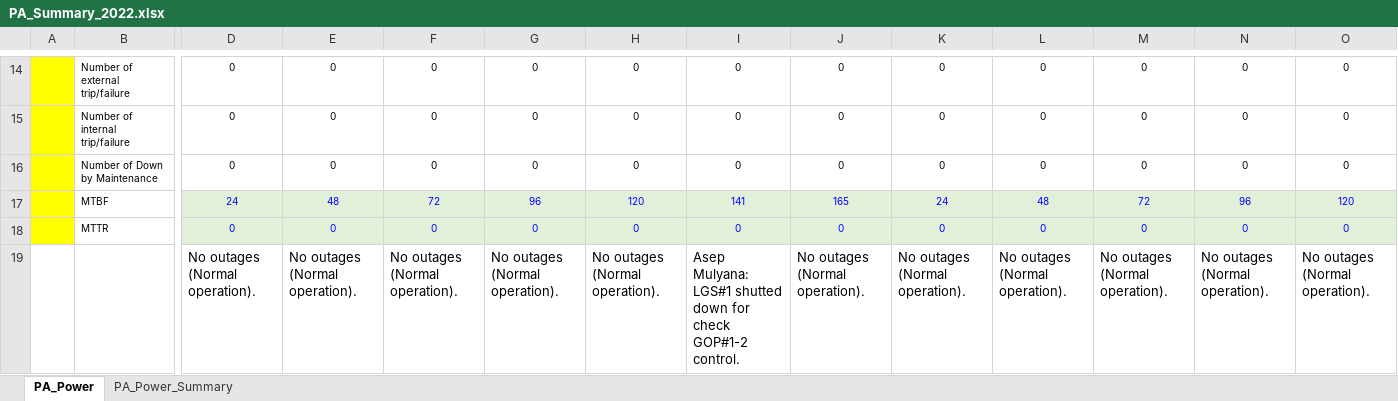
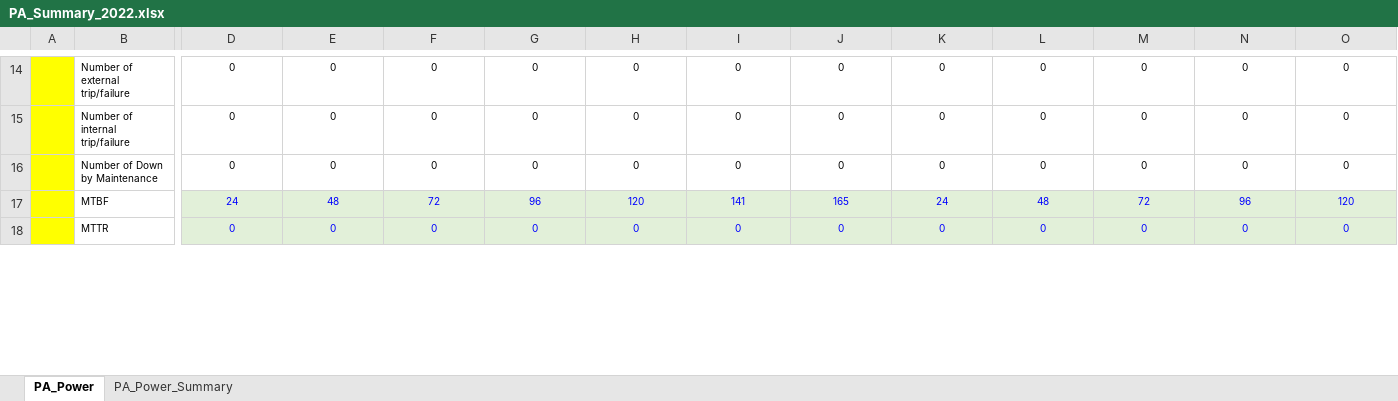
Before and after one commit to mekatronik-achmadi/Predict-CBM, an Excel workbook: Vale/Docs/DataPA/PA_Summary_2022.xlsx, sheet PA_Power, drawn as a sheet; only a part is shown, gaps mark what is left out; values as stored, in another font and other column widths than the file's, no borders; removed rows and columns are numbered as before the commit, all else as after; rows hold the shown columns only; ↵ is a line break in a cell; the diff covers the shown part only; the diff names each change by its address in the sheet, - before the commit and + after, or states it on an @@ line.

Commit message:
update on PA Data analysis

```diff
--- a/Vale/Docs/DataPA/PA_Summary_2022.xlsx (sheet PA_Power)
+++ b/Vale/Docs/DataPA/PA_Summary_2022.xlsx (sheet PA_Power)
-row 19:  |  | No outages (Normal operation). | No outages (Normal operation). | No outages (Normal operation). | No outages (Normal operation). | No outages (Normal operation). | Asep Mulyana: ↵ LGS#1 shutted down for check GOP#1-2 control. | No outages (Normal operation). | No outages (Normal operation). | No outages (Normal operation). | No outages (Normal operation). | No outages (Normal operation). | No outages (Normal operation).
```
Also changed, not shown: 1 added row and 2 edited cells elsewhere in this sheet, sheet PA_Power_Summary, Vale/Docs/DataPA/PA_Summary_2020.xlsx, Vale/Docs/DataPA/PA_Summary_2021.xlsx, 7 other files.
